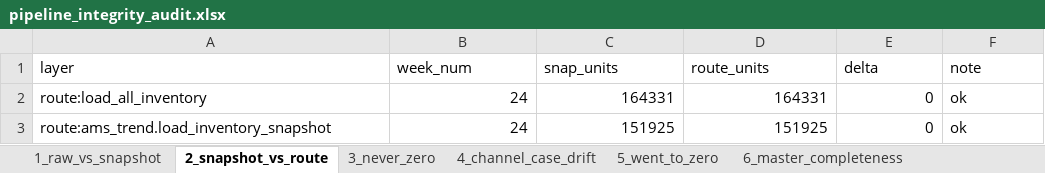
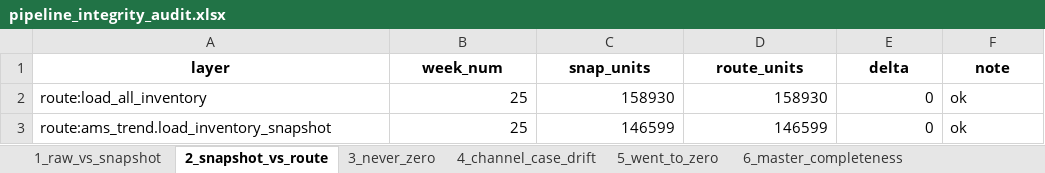
Before and after one commit to nitesh-lang/weekly-dashboard-fastapi, an Excel workbook: data/processed/pipeline_integrity_audit.xlsx, sheet 2_snapshot_vs_route, drawn as a sheet; values as stored, in another font and other column widths than the file's, no borders; the diff names each change by its address in the sheet, - before the commit and + after, or states it on an @@ line.

```diff
--- a/data/processed/pipeline_integrity_audit.xlsx (sheet 2_snapshot_vs_route)
+++ b/data/processed/pipeline_integrity_audit.xlsx (sheet 2_snapshot_vs_route)
@@ A1:F1 bold: off → on, alignment: left → center @@
-B2:B3 (week_num): 24
+B2:B3 (week_num): 25
-C2 (snap_units): 164331
+C2 (snap_units): 158930
-D2 (route_units): 164331
+D2 (route_units): 158930
-C3 (snap_units): 151925
+C3 (snap_units): 146599
-D3 (route_units): 151925
+D3 (route_units): 146599
```
Also changed, not shown: sheet 8_latest_week_presence, sheet 9_brand_retags_info, sheet 5_went_to_zero, sheet 18_off_master_sales, sheet 1_raw_vs_snapshot, sheet 10_off_master_asins, 15 more sheets, 30 other files.
